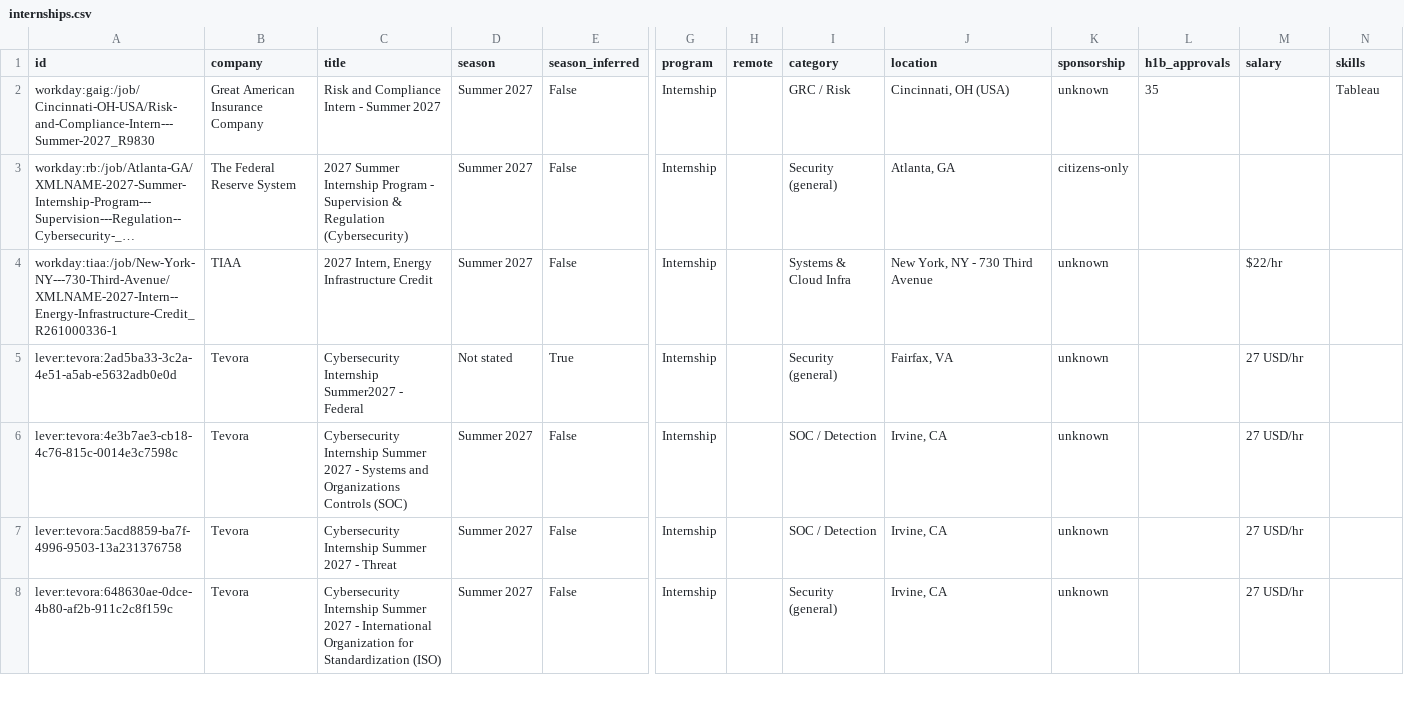
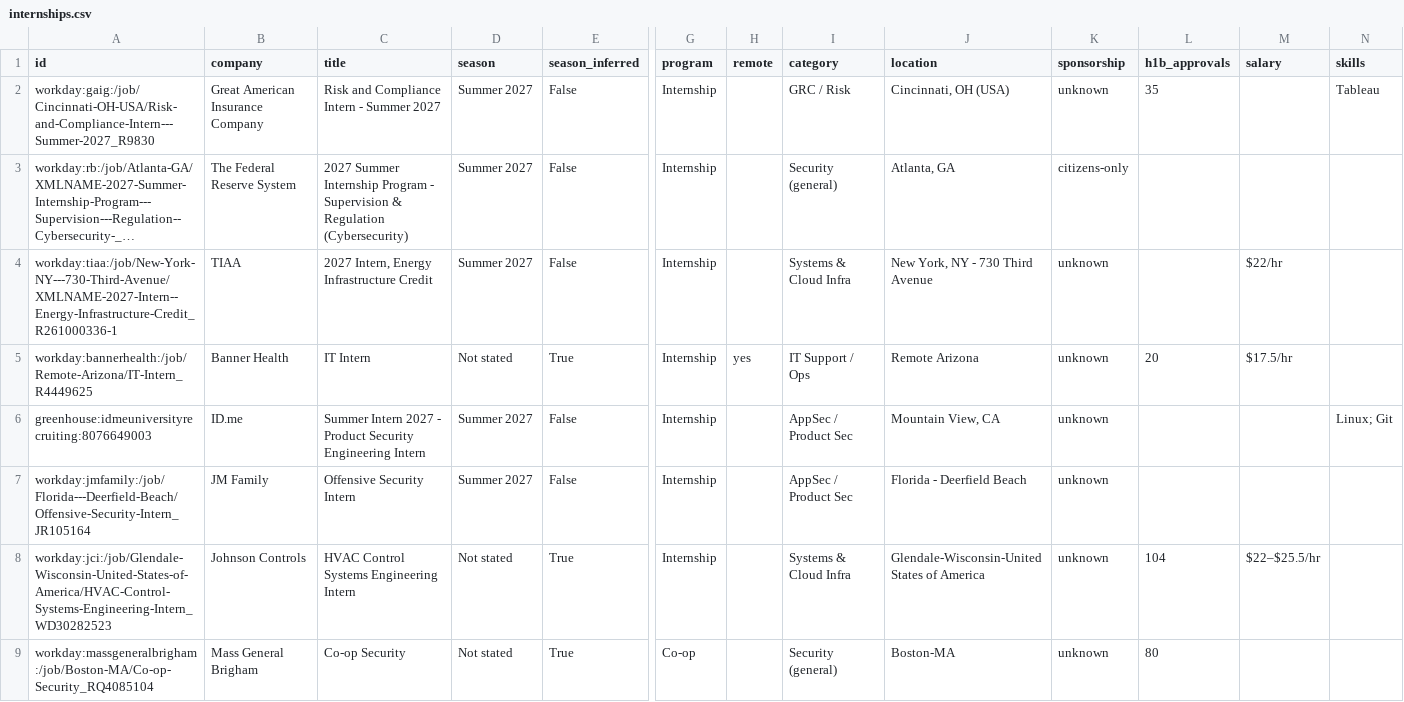
Before and after one commit to gregpierre/secnet-internships, a CSV file: data/internships.csv, drawn as a sheet; only a part is shown, gaps mark what is left out; the shorter side is filled out with more unchanged rows; long unchanged cells end in …; rows hold the shown columns only; the diff covers the shown part only; the diff names each change by its address in the sheet, - before the commit and + after, or states it on an @@ line.

```diff
--- a/data/internships.csv
+++ b/data/internships.csv
+row 5: workday:bannerhealth:/job/Remote-Arizona/IT-Intern_R4449625 | Banner Health | IT Intern | Not stated | True | Internship | yes | IT Support / Ops | Remote Arizona | unknown | 20 | $17.5/hr
+row 6: greenhouse:idmeuniversityrecruiting:8076649003 | ID.me | Summer Intern 2027 - Product Security Engineering Intern | Summer 2027 | False | Internship |  | AppSec / Product Sec | Mountain View, CA | unknown |  |  | Linux; Git
+row 7: workday:jmfamily:/job/Florida---Deerfield-Beach/Offensive-Security-Intern_JR105164 | JM Family | Offensive Security Intern | Summer 2027 | False | Internship |  | AppSec / Product Sec | Florida - Deerfield Beach | unknown
+row 8: workday:jci:/job/Glendale-Wisconsin-United-States-of-America/HVAC-Control-Systems-Engineering-Intern_WD30282523 | Johnson Controls | HVAC Control Systems Engineering Intern | Not stated | True | Internship |  | Systems & Cloud Infra | Glendale-Wisconsin-United States of America | unknown | 104 | $22–$25.5/hr
+row 9: workday:massgeneralbrigham:/job/Boston-MA/Co-op-Security_RQ4085104 | Mass General Brigham | Co-op Security | Not stated | True | Co-op |  | Security (general) | Boston-MA | unknown | 80
```
Also changed, not shown: 4 added rows elsewhere in this file, docs/internships.csv, 15 other files.
